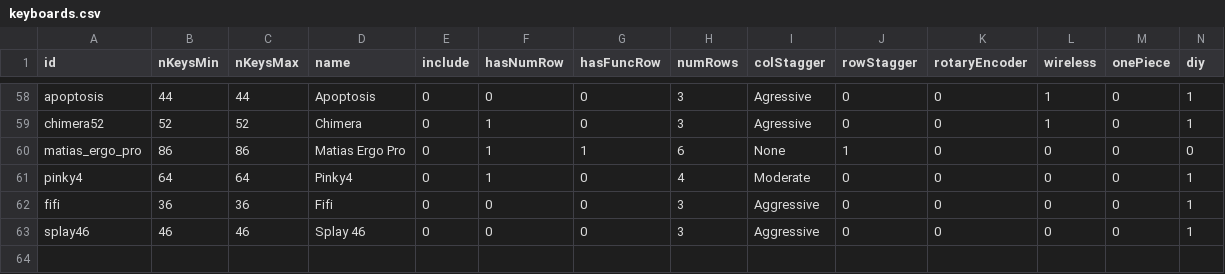
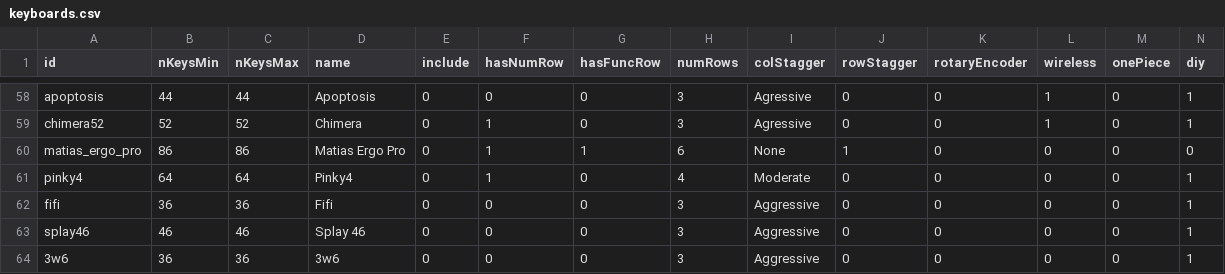
Before and after one commit to jhelvy/splitKbCompare, a CSV file: keyboards.csv, drawn as a sheet; only a part is shown, gaps mark what is left out; rows hold the shown columns only; the diff names each change by its address in the sheet, - before the commit and + after, or states it on an @@ line.

```diff
--- a/keyboards.csv
+++ b/keyboards.csv
+row 64: 3w6 | 36 | 36 | 3w6 | 0 | 0 | 0 | 3 | Aggressive | 0 | 0 | 0 | 0 | 1
```
Also changed, not shown: 5 other files.
